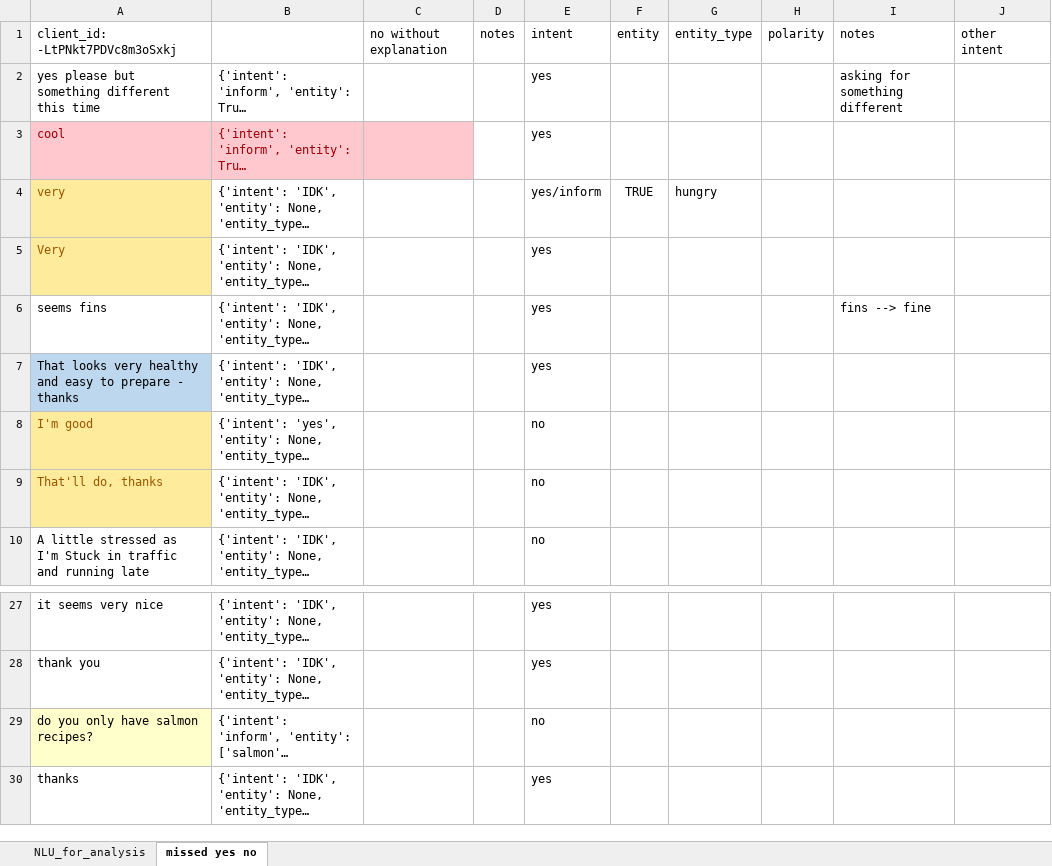
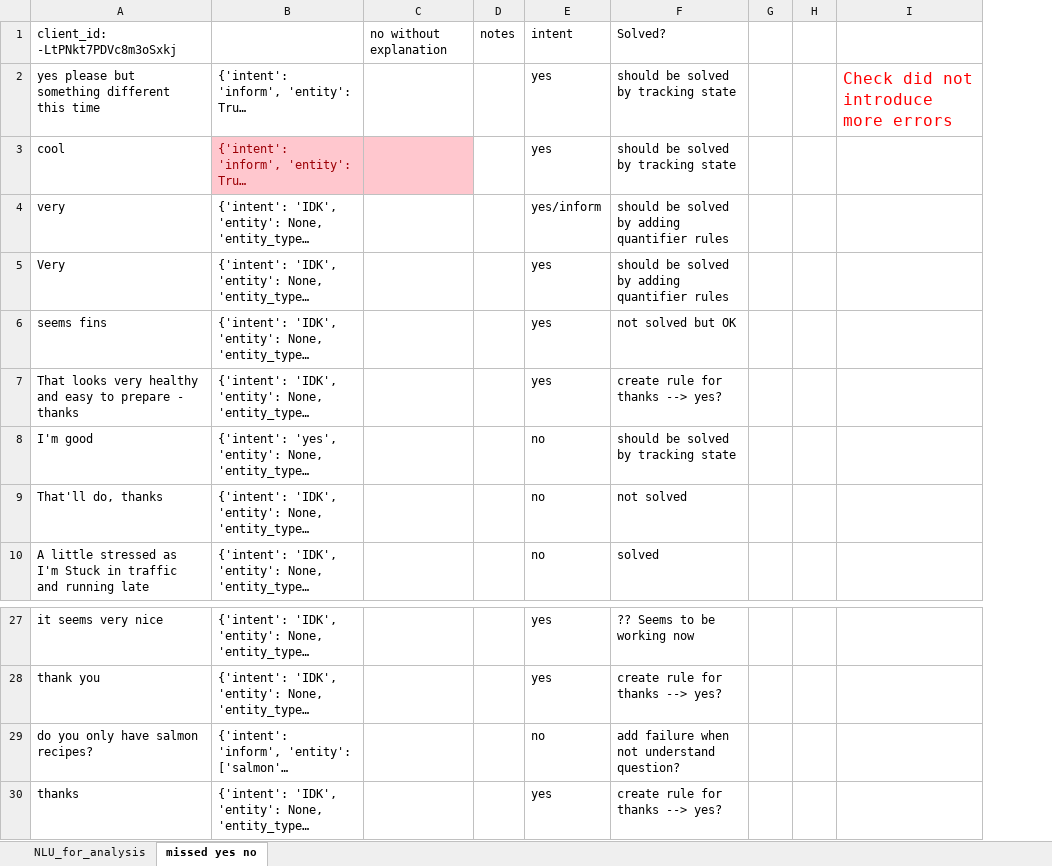
Before and after one commit to UofGSocialRobotics/Conversational-Agent, an Excel workbook: food/resources/data_collection/NLU_for_analysis.xlsx, sheet missed yes no, drawn as a sheet; only a part is shown, gaps mark what is left out; long unchanged cells end in …; values as stored, in another font and other column widths than the file's, no borders; conditional formats not drawn; removed rows and columns are numbered as before the commit, all else as after; the diff names each change by its address in the sheet, - before the commit and + after, or states it on an @@ line.

```diff
--- a/food/resources/data_collection/NLU_for_analysis.xlsx (sheet missed yes no)
+++ b/food/resources/data_collection/NLU_for_analysis.xlsx (sheet missed yes no)
-column F, rows 1-4: entity |  |  | TRUE
-column G, rows 1-4: entity_type |  |  | hungry
-column H, row 1: polarity
-column I, rows 1-6: notes | asking for something different |  |  |  | fins --> fine
-column J, row 1: other intent
+column F, rows 1-10: Solved? | should be solved by tracking state | should be solved by tracking state | should be solved by adding quantifier rules | should be solved by adding quantifier rules | not solved but OK | create rule for thanks --> yes? | should be solved by tracking state | not solved | solved; rows 27-30: ?? Seems to be working now | create rule for thanks --> yes? | add failure when not understand question? | create rule for thanks --> yes?
+column G, empty
+column H, empty
+column I, row 2: Check did not introduce more errors
@@ A3 fill: #FFC7CE → none, text colour: #9C0006 → black @@
@@ A4:A5 fill: #FFEB9C → none, text colour: #9C5700 → black @@
-A7 fill: #BDD7EE
+A7 fill: none
@@ A8:A9 fill: #FFEB9C → none, text colour: #9C5700 → black @@
-A29 fill: #FFFFCC
+A29 fill: none
```
Also changed, not shown: sheet NLU_for_analysis, 6 other files.
